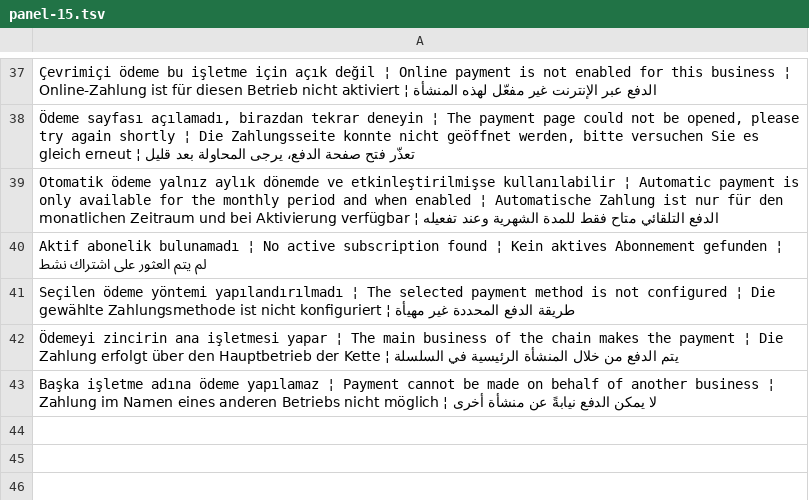
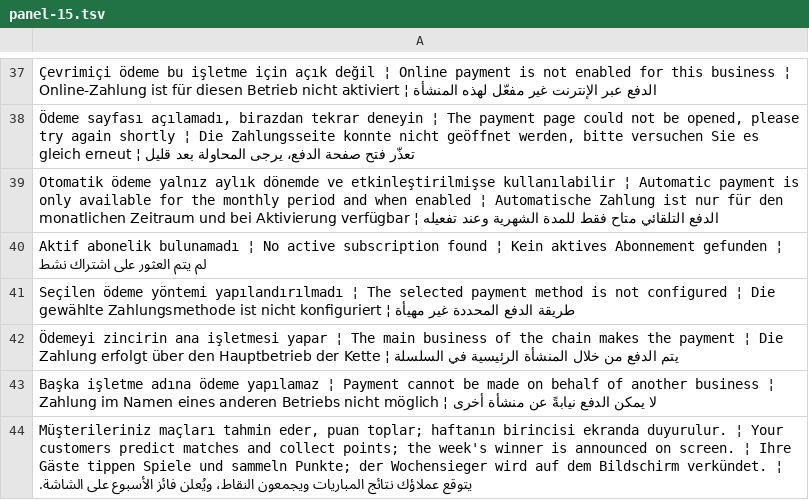
Before and after one commit to ooemir23/screenpano.com, a TSV file: tools/i18n/panel-15.tsv, drawn as a sheet; only a part is shown, gaps mark what is left out; the diff names each change by its address in the sheet, - before the commit and + after, or states it on an @@ line.

```diff
--- a/tools/i18n/panel-15.tsv
+++ b/tools/i18n/panel-15.tsv
+row 44: Müşterileriniz maçları tahmin eder, puan toplar; haftanın birincisi ekranda duyurulur. ¦ Your customers predict matches and collect points; the week's winner is announced on screen. ¦ Ihre Gäste tippen Spiele und sammeln Punkte; der Wochensieger wird auf dem Bildschirm verkündet. ¦ يتوقع عملاؤك نتائج المباريات ويجمعون النقاط، ويُعلن فائز الأسبوع على الشاشة.
```
Also changed, not shown: 11 other files.
